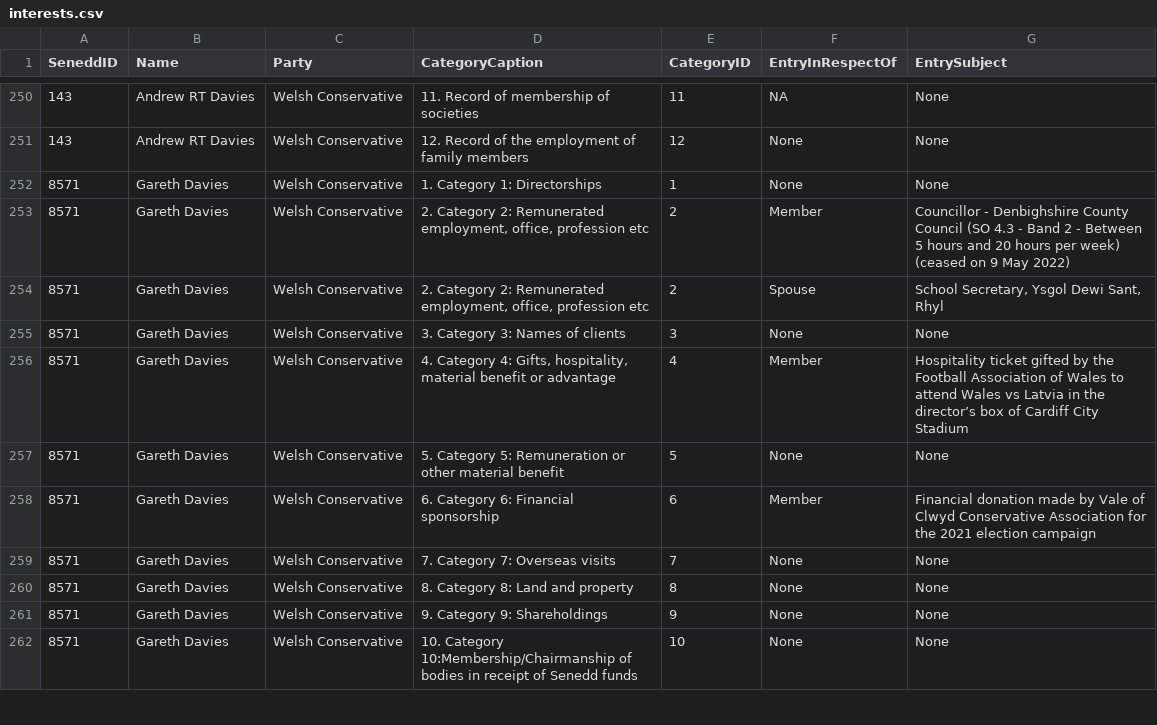
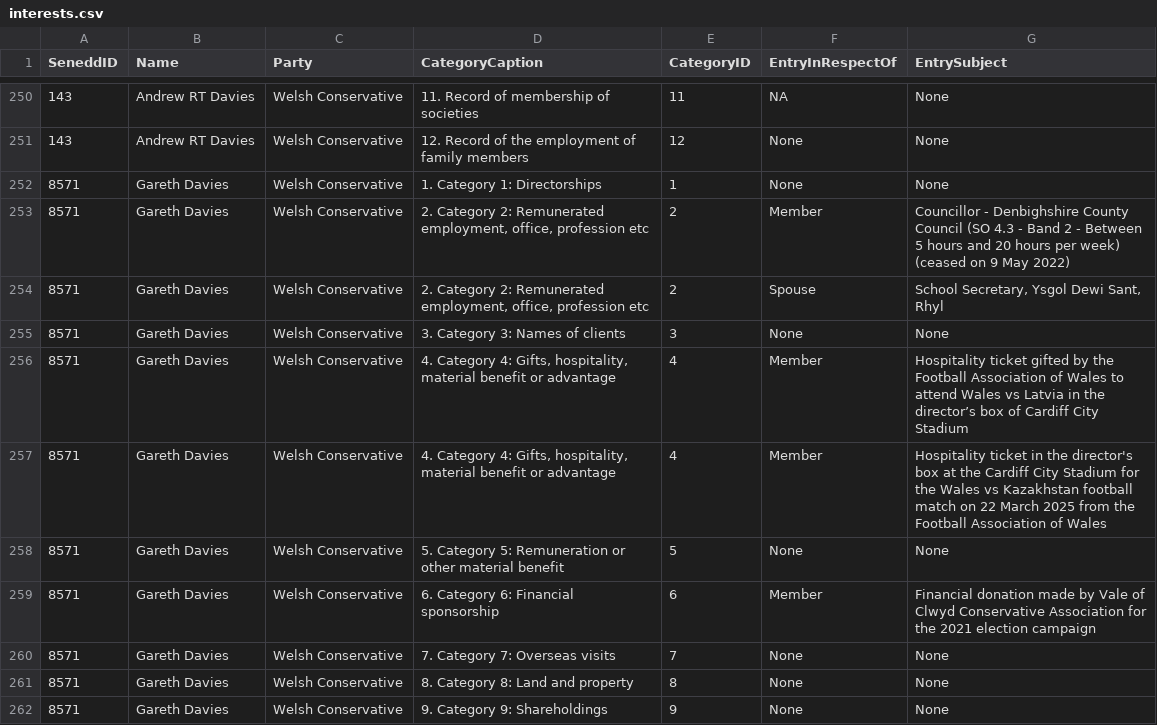
Before and after one commit to stupidpupil/senedd_scraper, a CSV file: interests.csv, drawn as a sheet; only a part is shown, gaps mark what is left out; the shorter side is filled out with more unchanged rows; the diff names each change by its address in the sheet, - before the commit and + after, or states it on an @@ line.

```diff
--- a/interests.csv
+++ b/interests.csv
+row 257: 8571 | Gareth Davies | Welsh Conservative | 4. Category 4: Gifts, hospitality, material benefit or advantage | 4 | Member | Hospitality ticket in the director's box at the Cardiff City Stadium for the Wales vs Kazakhstan football match on 22 March 2025 from the Football Association of Wales
```
Also changed, not shown: registers_by_senedd_id/8571.csv, 1 other file.
